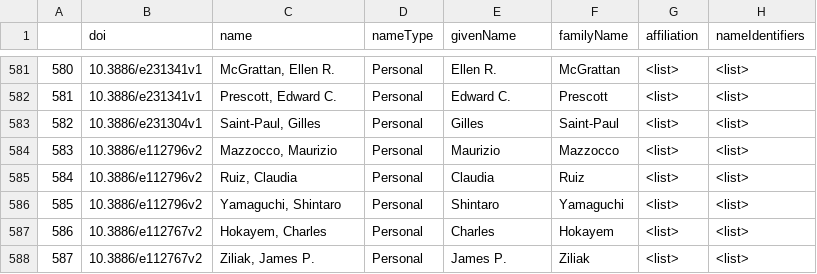
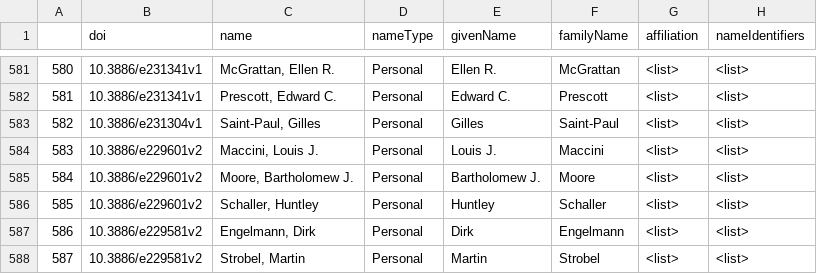
Before and after one commit to AEADataEditor/aea-supplement-migration, a CSV file: data/acquired/icpsr_dois_2025_may_creators.csv, drawn as a sheet; only a part is shown, gaps mark what is left out; the diff covers the shown part only.

```diff
--- a/data/acquired/icpsr_dois_2025_may_creators.csv
+++ b/data/acquired/icpsr_dois_2025_may_creators.csv
@@ -583,6 +583,6 @@
 "582","10.3886/e231304v1","Saint-Paul, Gilles","Personal","Gilles","Saint-Paul",<list>,<list>
-"583","10.3886/e112796v2","Mazzocco, Maurizio","Personal","Maurizio","Mazzocco",<list>,<list>
-"584","10.3886/e112796v2","Ruiz, Claudia","Personal","Claudia","Ruiz",<list>,<list>
-"585","10.3886/e112796v2","Yamaguchi, Shintaro","Personal","Shintaro","Yamaguchi",<list>,<list>
-"586","10.3886/e112767v2","Hokayem, Charles","Personal","Charles","Hokayem",<list>,<list>
-"587","10.3886/e112767v2","Ziliak, James P.","Personal","James P.","Ziliak",<list>,<list>
+"583","10.3886/e229601v2","Maccini, Louis J.","Personal","Louis J.","Maccini",<list>,<list>
+"584","10.3886/e229601v2","Moore, Bartholomew J.","Personal","Bartholomew J.","Moore",<list>,<list>
+"585","10.3886/e229601v2","Schaller, Huntley","Personal","Huntley","Schaller",<list>,<list>
+"586","10.3886/e229581v2","Engelmann, Dirk","Personal","Dirk","Engelmann",<list>,<list>
+"587","10.3886/e229581v2","Strobel, Martin","Personal","Martin","Strobel",<list>,<list>
```
Also changed, not shown: 28 edited cells elsewhere in this file, data/acquired/icpsr_dois_2025_may_related_identifiers.csv, data/acquired/icpsr_files_2025_may.csv, 8 other files.
